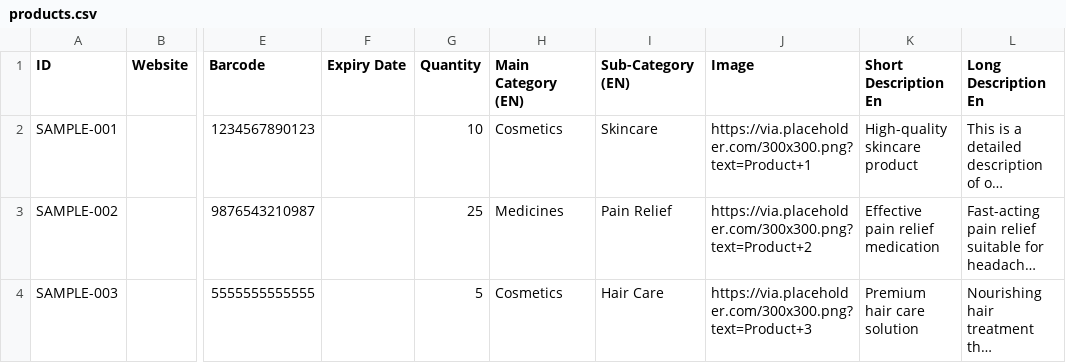
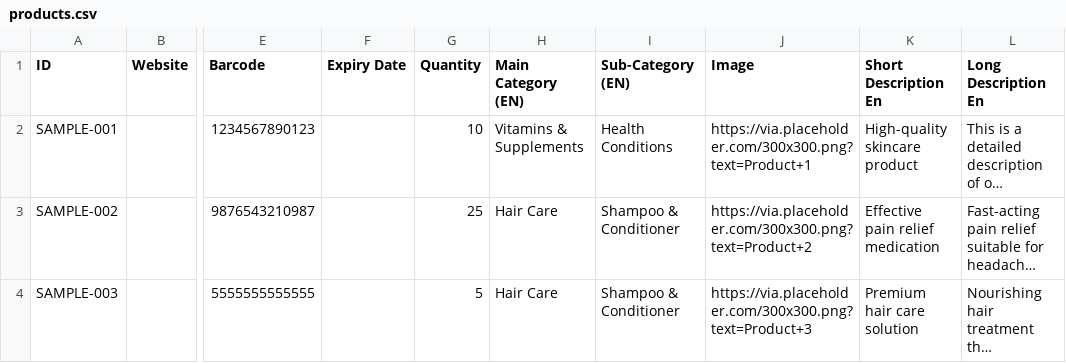
Before and after one commit to Sofiangk/product-visualizer, a CSV file: public/products.csv, drawn as a sheet; only a part is shown, gaps mark what is left out; long unchanged cells end in …; the diff names each change by its address in the sheet, - before the commit and + after, or states it on an @@ line.

```diff
--- a/public/products.csv
+++ b/public/products.csv
-H2 (Main Category (EN)): Cosmetics
+H2 (Main Category (EN)): Vitamins & Supplements
-I2 (Sub-Category (EN)): Skincare
+I2 (Sub-Category (EN)): Health Conditions
-H3 (Main Category (EN)): Medicines
+H3 (Main Category (EN)): Hair Care
-I3 (Sub-Category (EN)): Pain Relief
+I3 (Sub-Category (EN)): Shampoo & Conditioner
-H4 (Main Category (EN)): Cosmetics
+H4 (Main Category (EN)): Hair Care
-I4 (Sub-Category (EN)): Hair Care
+I4 (Sub-Category (EN)): Shampoo & Conditioner
```
Also changed, not shown: 7 other files.
